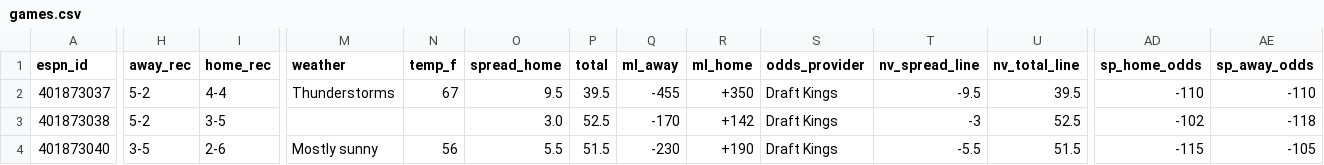
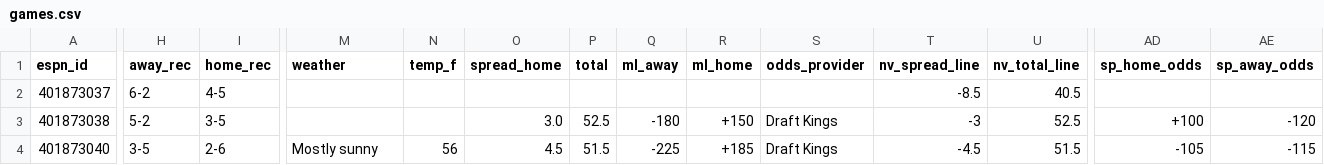
Before and after one commit to hyongdopaulyoon-sketch/hyongdopaulyoon-sketch-nfl-weekly, a CSV file: data/2026-w09/games.csv, drawn as a sheet; only a part is shown, gaps mark what is left out; the diff covers the shown part only; the diff names each change by its address in the sheet, - before the commit and + after, or states it on an @@ line.

```diff
--- a/data/2026-w09/games.csv
+++ b/data/2026-w09/games.csv
-H2 (away_rec): 5-2
+H2 (away_rec): 6-2
-I2 (home_rec): 4-4
+I2 (home_rec): 4-5
-M2 (weather): Thunderstorms
+M2 (weather): (empty)
-N2 (temp_f): 67
+N2 (temp_f): (empty)
-O2 (spread_home): 9.5
+O2 (spread_home): (empty)
-P2 (total): 39.5
+P2 (total): (empty)
-Q2 (ml_away): -455
+Q2 (ml_away): (empty)
-R2 (ml_home): +350
+R2 (ml_home): (empty)
-S2 (odds_provider): Draft Kings
+S2 (odds_provider): (empty)
-T2 (nv_spread_line): -9.5
+T2 (nv_spread_line): -8.5
-U2 (nv_total_line): 39.5
+U2 (nv_total_line): 40.5
-AD2 (sp_home_odds): -110
+AD2 (sp_home_odds): (empty)
-AE2 (sp_away_odds): -110
+AE2 (sp_away_odds): (empty)
-Q3 (ml_away): -170
+Q3 (ml_away): -180
-R3 (ml_home): +142
+R3 (ml_home): +150
-AD3 (sp_home_odds): -102
+AD3 (sp_home_odds): +100
-AE3 (sp_away_odds): -118
+AE3 (sp_away_odds): -120
-O4 (spread_home): 5.5
+O4 (spread_home): 4.5
-Q4 (ml_away): -230
+Q4 (ml_away): -225
-R4 (ml_home): +190
+R4 (ml_home): +185
-T4 (nv_spread_line): -5.5
+T4 (nv_spread_line): -4.5
-AD4 (sp_home_odds): -115
+AD4 (sp_home_odds): -105
-AE4 (sp_away_odds): -105
+AE4 (sp_away_odds): -115
```
Also changed, not shown: 89 edited cells elsewhere in this file, data/2026-w09/inactives.csv, data/2026-w09/injuries.csv, 27 other files.
